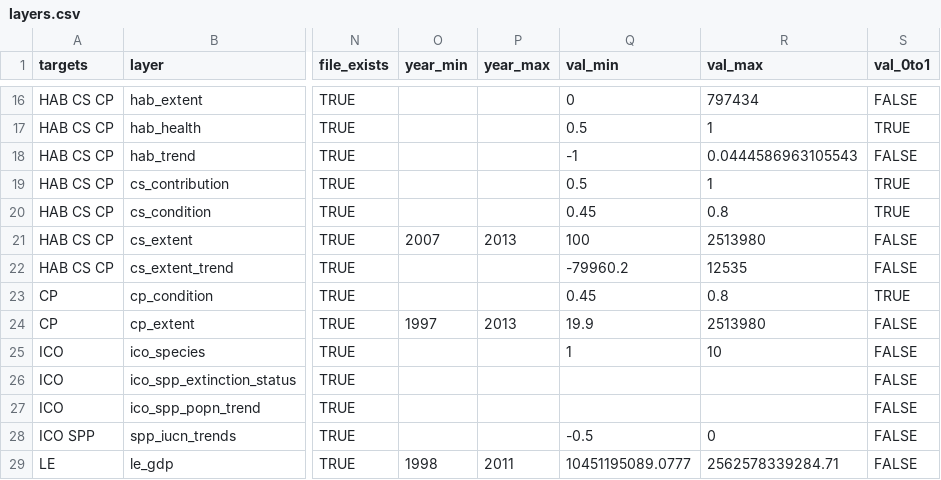
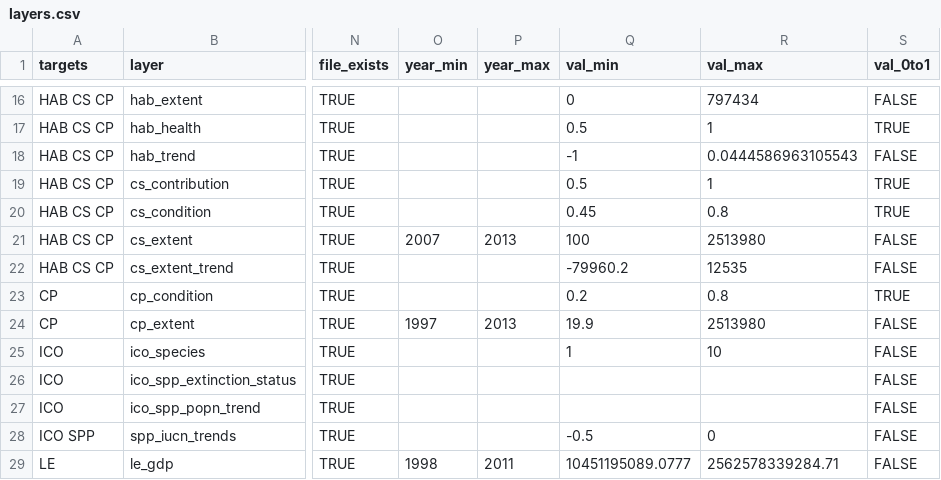
Before and after one commit to OHI-Science/chn, a CSV file: province2015/layers.csv, drawn as a sheet; only a part is shown, gaps mark what is left out; the diff names each change by its address in the sheet, - before the commit and + after, or states it on an @@ line.

```diff
--- a/province2015/layers.csv
+++ b/province2015/layers.csv
-Q23 (val_min): 0.45
+Q23 (val_min): 0.2
```
Also changed, not shown: province2015/layers/cp_condition_chn2015_zb.csv, province2015/layers/cp_extent_chn2015_zb.csv, 4 other files.
